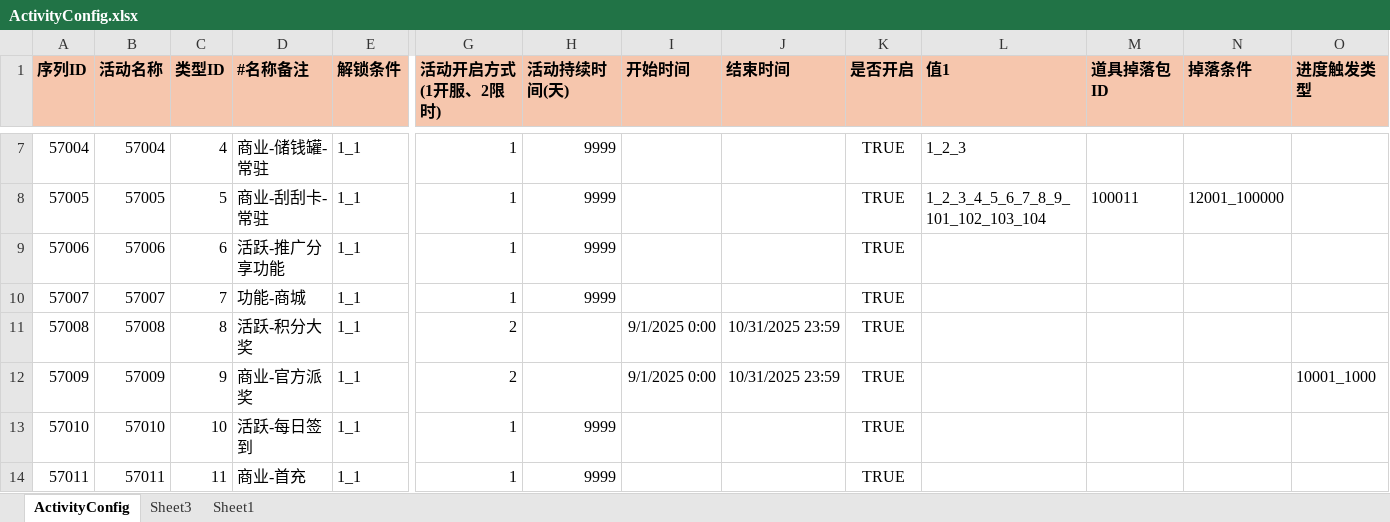
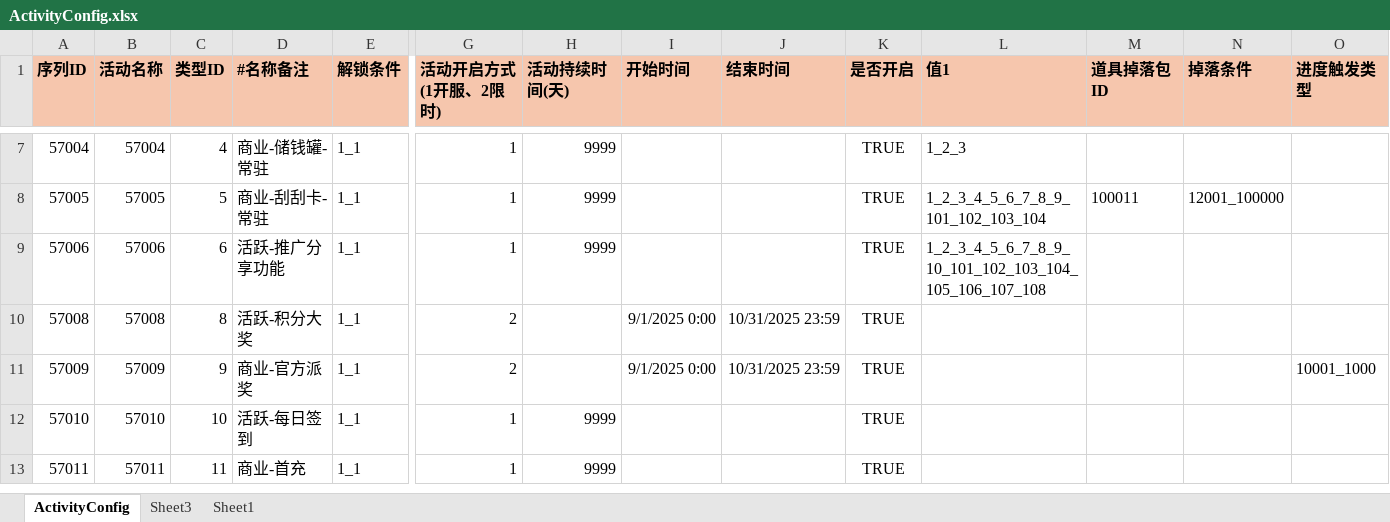
Before and after one commit to yanhailong/jjj_server, an Excel workbook: poker/resources/sample/ActivityConfig.xlsx, sheet ActivityConfig, drawn as a sheet; only a part is shown, gaps mark what is left out; values as stored, in another font and other column widths than the file's, no borders; conditional formats not drawn; rows hold the shown columns only; the diff names each change by its address in the sheet, - before the commit and + after, or states it on an @@ line.

```diff
--- a/poker/resources/sample/ActivityConfig.xlsx (sheet ActivityConfig)
+++ b/poker/resources/sample/ActivityConfig.xlsx (sheet ActivityConfig)
-L9 (值1): (empty)
+L9 (值1): 1_2_3_4_5_6_7_8_9_10_101_102_103_104_105_106_107_108
-row 10: 57007 | 57007 | 7 | 功能-商城 | 1_1 | 1 | 9999 |  |  | TRUE
```
Also changed, not shown: hall/resources/sample/ActivityConfig.xlsx, hall/resources/sample/shop.xlsx, 16 other files.
